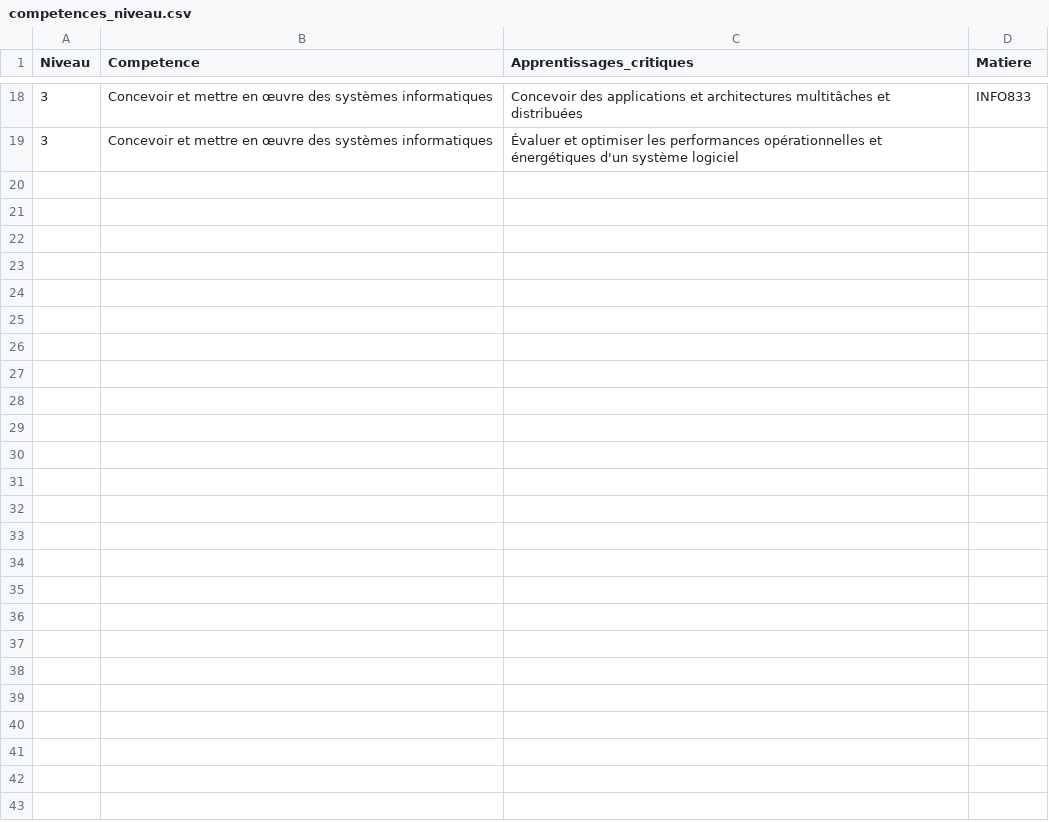
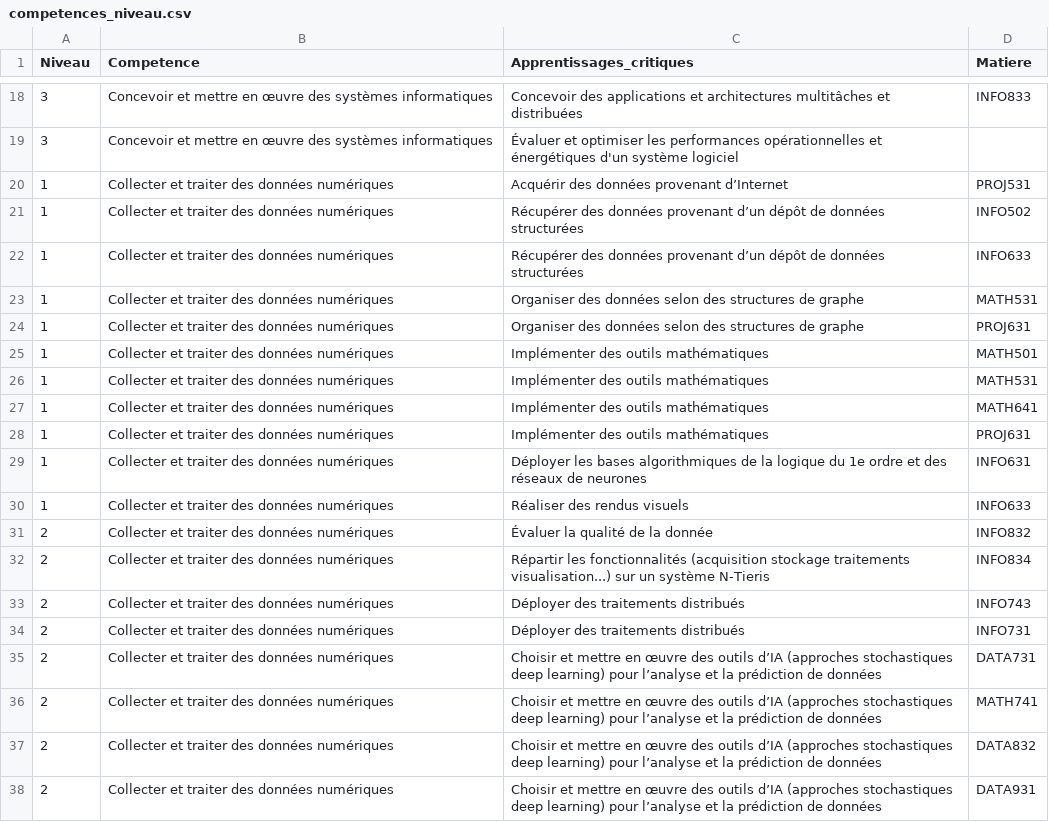
Before and after one commit to FlavienVernier/learnagement, a CSV file: visualisation/competences_niveau.csv, drawn as a sheet; only a part is shown, gaps mark what is left out; the diff covers the shown part only.

Commit message:
Update competences_niveau.csv

```diff
--- a/visualisation/competences_niveau.csv
+++ b/visualisation/competences_niveau.csv
@@ -19 +19,20 @@
 3,Concevoir et mettre en œuvre des systèmes informatiques,Évaluer et optimiser les performances opérationnelles et énergétiques d'un système logiciel
+1,Collecter et traiter des données numériques,Acquérir des données provenant d’Internet,PROJ531
+1,Collecter et traiter des données numériques,Récupérer des données provenant d’un dépôt de données structurées,INFO502
+1,Collecter et traiter des données numériques,Récupérer des données provenant d’un dépôt de données structurées,INFO633
+1,Collecter et traiter des données numériques,Organiser des données selon des structures de graphe,MATH531
+1,Collecter et traiter des données numériques,Organiser des données selon des structures de graphe,PROJ631
+1,Collecter et traiter des données numériques,Implémenter des outils mathématiques,MATH501
+1,Collecter et traiter des données numériques,Implémenter des outils mathématiques,MATH531
+1,Collecter et traiter des données numériques,Implémenter des outils mathématiques,MATH641
+1,Collecter et traiter des données numériques,Implémenter des outils mathématiques,PROJ631
+1,Collecter et traiter des données numériques,Déployer les bases algorithmiques de la logique du 1e ordre et des réseaux de neurones,INFO631
+1,Collecter et traiter des données numériques,Réaliser des rendus visuels,INFO633
+2,Collecter et traiter des données numériques,Évaluer la qualité de la donnée,INFO832
+2,Collecter et traiter des données numériques,Répartir les fonctionnalités (acquisition stockage traitements visualisation...) sur un système N-Tieris,INFO834
+2,Collecter et traiter des données numériques,Déployer des traitements distribués,INFO743
+2,Collecter et traiter des données numériques,Déployer des traitements distribués,INFO731
+2,Collecter et traiter des données numériques,Choisir et mettre en œuvre des outils d’IA (approches stochastiques deep learning) pour l’analyse et la prédiction de données,DATA731
+2,Collecter et traiter des données numériques,Choisir et mettre en œuvre des outils d’IA (approches stochastiques deep learning) pour l’analyse et la prédiction de données,MATH741
+2,Collecter et traiter des données numériques,Choisir et mettre en œuvre des outils d’IA (approches stochastiques deep learning) pour l’analyse et la prédiction de données,DATA832
+2,Collecter et traiter des données numériques,Choisir et mettre en œuvre des outils d’IA (approches stochastiques deep learning) pour l’analyse et la prédiction de données,DATA931
```
Also changed, not shown: 13 added rows elsewhere in this file.
